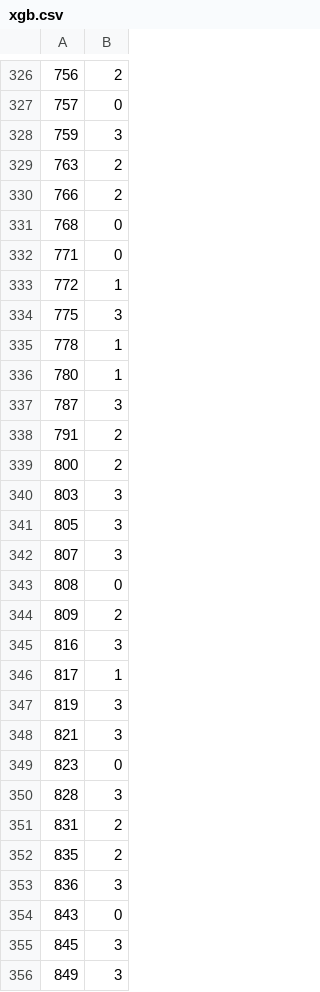
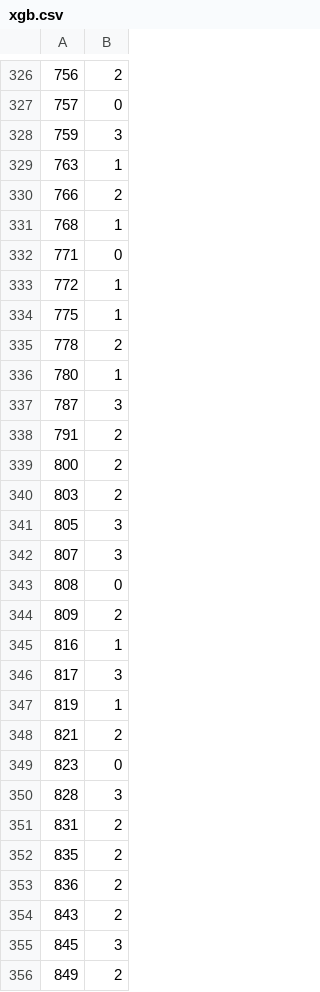
Before and after one commit to Teamotea/signate-phone-price, a CSV file: models/xgb.csv, drawn as a sheet; only a part is shown, gaps mark what is left out; the diff covers the shown part only.

```diff
--- a/models/xgb.csv
+++ b/models/xgb.csv
@@ -328,9 +328,9 @@
 759,3
-763,2
+763,1
 766,2
-768,0
+768,1
 771,0
 772,1
-775,3
-778,1
+775,1
+778,2
 780,1
@@ -339,3 +339,3 @@
 800,2
-803,3
+803,2
 805,3
@@ -344,6 +344,6 @@
 809,2
-816,3
-817,1
-819,3
-821,3
+816,1
+817,3
+819,1
+821,2
 823,0
@@ -352,5 +352,5 @@
 835,2
-836,3
-843,0
+836,2
+843,2
 845,3
-849,3
+849,2
```
Also changed, not shown: 151 edited cells elsewhere in this file, 2 other files.
